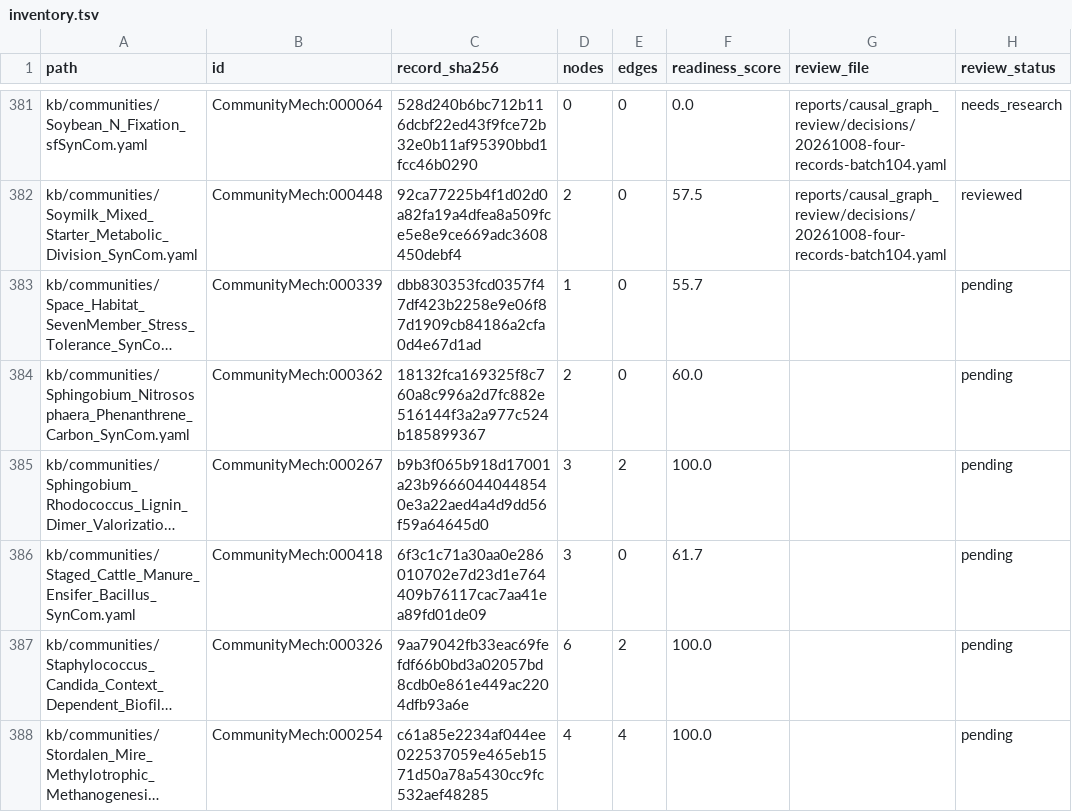
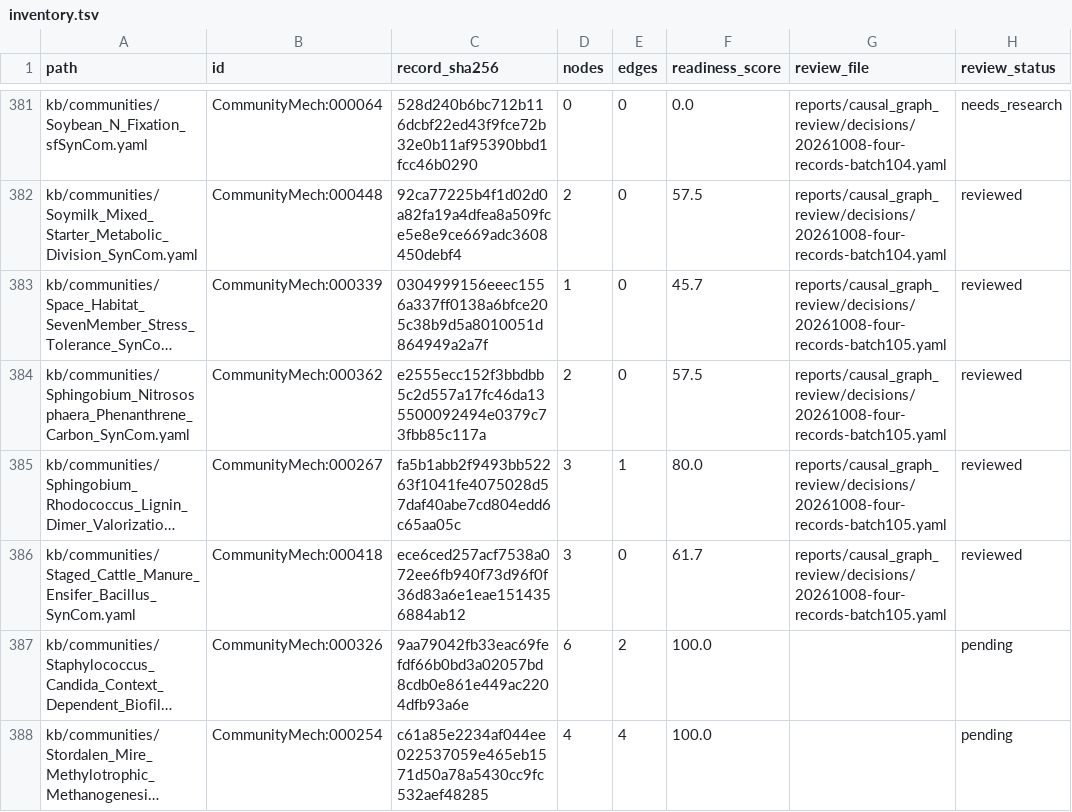
Before and after one commit to CultureBotAI/CommunityMech, a TSV file: reports/causal_graph_review/inventory.tsv, drawn as a sheet; only a part is shown, gaps mark what is left out; long unchanged cells end in …; the diff names each change by its address in the sheet, - before the commit and + after, or states it on an @@ line.

Commit message:
Bound endpoint and mechanism claims in four community graphs (batch105)

```diff
--- a/reports/causal_graph_review/inventory.tsv
+++ b/reports/causal_graph_review/inventory.tsv
-C383 (record_sha256): dbb830353fcd0357f47df423b2258e9e06f87d1909cb84186a2cfa0d4e67d1ad
+C383 (record_sha256): 0304999156eeec1556a337ff0138a6bfce205c38b9d5a8010051d864949a2a7f
-F383 (readiness_score): 55.7
+F383 (readiness_score): 45.7
-G383:G386 (review_file): (empty)
+G383:G386 (review_file): reports/causal_graph_review/decisions/20261008-four-records-batch105.yaml
-H383:H386 (review_status): pending
+H383:H386 (review_status): reviewed
-C384 (record_sha256): 18132fca169325f8c760a8c996a2d7fc882e516144f3a2a977c524b185899367
+C384 (record_sha256): e2555ecc152f3bbdbb5c2d557a17fc46da135500092494e0379c73fbb85c117a
-F384 (readiness_score): 60.0
+F384 (readiness_score): 57.5
-C385 (record_sha256): b9b3f065b918d17001a23b96660440448540e3a22aed4a4d9dd56f59a64645d0
+C385 (record_sha256): fa5b1abb2f9493bb52263f1041fe4075028d57daf40abe7cd804edd6c65aa05c
-E385 (edges): 2
+E385 (edges): 1
-F385 (readiness_score): 100.0
+F385 (readiness_score): 80.0
-C386 (record_sha256): 6f3c1c71a30aa0e286010702e7d23d1e764409b76117cac7aa41ea89fd01de09
+C386 (record_sha256): ece6ced257acf7538a072ee6fb940f73d96f0f36d83a6e1eae1514356884ab12
```
Also changed, not shown: 20 other files.
